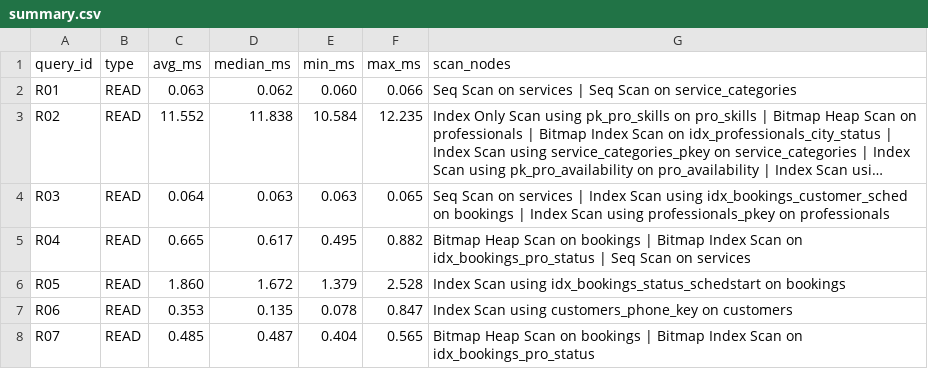
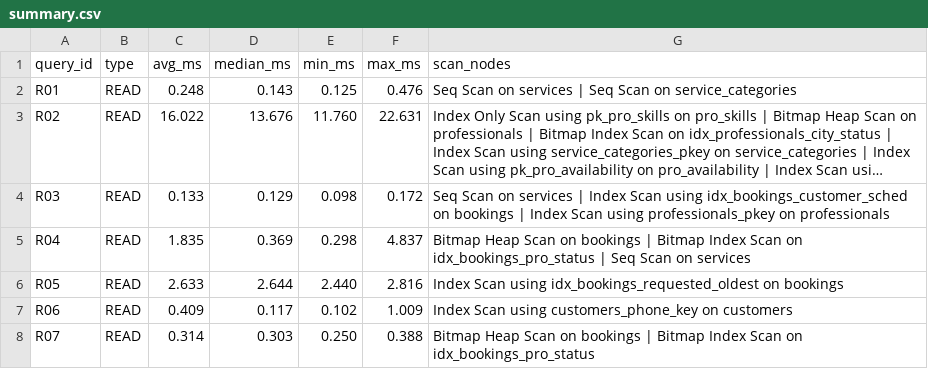
Before and after one commit to Jatin07s/DE_Project_2026, a CSV file: benchmarks/results/large/summary.csv, drawn as a sheet; only a part is shown; long unchanged cells end in …; the diff covers the shown part only; the diff names each change by its address in the sheet, - before the commit and + after, or states it on an @@ line.

```diff
--- a/benchmarks/results/large/summary.csv
+++ b/benchmarks/results/large/summary.csv
-C2 (avg_ms): 0.063
+C2 (avg_ms): 0.248
-D2 (median_ms): 0.062
+D2 (median_ms): 0.143
-E2 (min_ms): 0.060
+E2 (min_ms): 0.125
-F2 (max_ms): 0.066
+F2 (max_ms): 0.476
-C3 (avg_ms): 11.552
+C3 (avg_ms): 16.022
-D3 (median_ms): 11.838
+D3 (median_ms): 13.676
-E3 (min_ms): 10.584
+E3 (min_ms): 11.760
-F3 (max_ms): 12.235
+F3 (max_ms): 22.631
-C4 (avg_ms): 0.064
+C4 (avg_ms): 0.133
-D4 (median_ms): 0.063
+D4 (median_ms): 0.129
-E4 (min_ms): 0.063
+E4 (min_ms): 0.098
-F4 (max_ms): 0.065
+F4 (max_ms): 0.172
-C5 (avg_ms): 0.665
+C5 (avg_ms): 1.835
-D5 (median_ms): 0.617
+D5 (median_ms): 0.369
-E5 (min_ms): 0.495
+E5 (min_ms): 0.298
-F5 (max_ms): 0.882
+F5 (max_ms): 4.837
-C6 (avg_ms): 1.860
+C6 (avg_ms): 2.633
-D6 (median_ms): 1.672
+D6 (median_ms): 2.644
-E6 (min_ms): 1.379
+E6 (min_ms): 2.440
-F6 (max_ms): 2.528
+F6 (max_ms): 2.816
-G6 (scan_nodes): …Scan using idx_bookings_status_schedstart on bookings
+G6 (scan_nodes): …Scan using idx_bookings_requested_oldest on bookings
-C7 (avg_ms): 0.353
+C7 (avg_ms): 0.409
-D7 (median_ms): 0.135
+D7 (median_ms): 0.117
-E7 (min_ms): 0.078
+E7 (min_ms): 0.102
-F7 (max_ms): 0.847
+F7 (max_ms): 1.009
-C8 (avg_ms): 0.485
+C8 (avg_ms): 0.314
-D8 (median_ms): 0.487
+D8 (median_ms): 0.303
-E8 (min_ms): 0.404
+E8 (min_ms): 0.250
-F8 (max_ms): 0.565
+F8 (max_ms): 0.388
```
Also changed, not shown: 95 edited cells elsewhere in this file, 34 other files.
